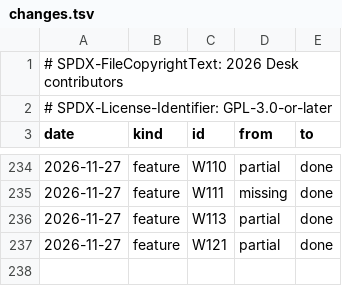
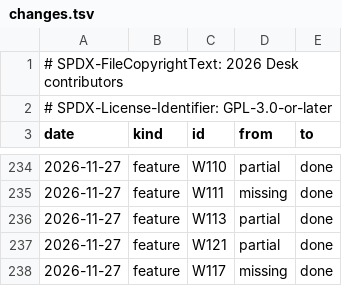
Before and after one commit to brahm/desk, a TSV file: docs/dashboard/changes.tsv, drawn as a sheet; only a part is shown, gaps mark what is left out.

```diff
--- a/docs/dashboard/changes.tsv
+++ b/docs/dashboard/changes.tsv
@@ -237 +237,2 @@ date	kind	id	from	to
 2026-11-27	feature	W121	partial	done
+2026-11-27	feature	W117	missing	done
```
Also changed, not shown: corpus/inventory/translations.tsv, corpus/inventory/writer.tsv, 40 other files.
